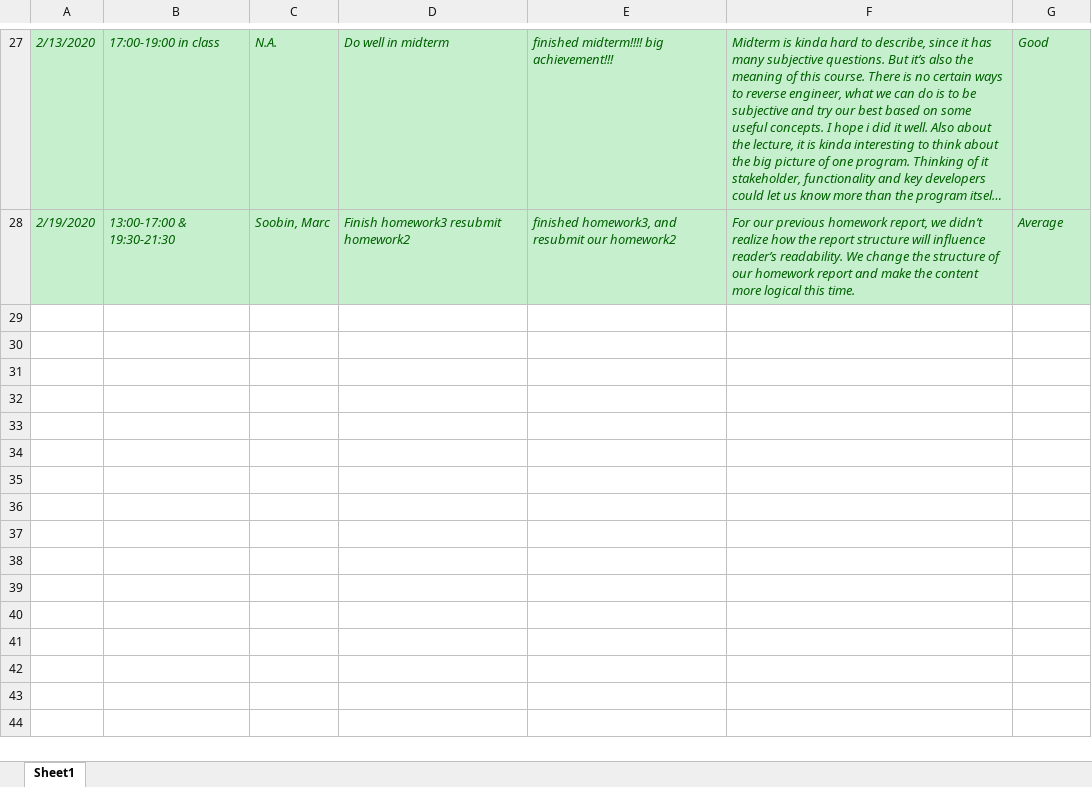
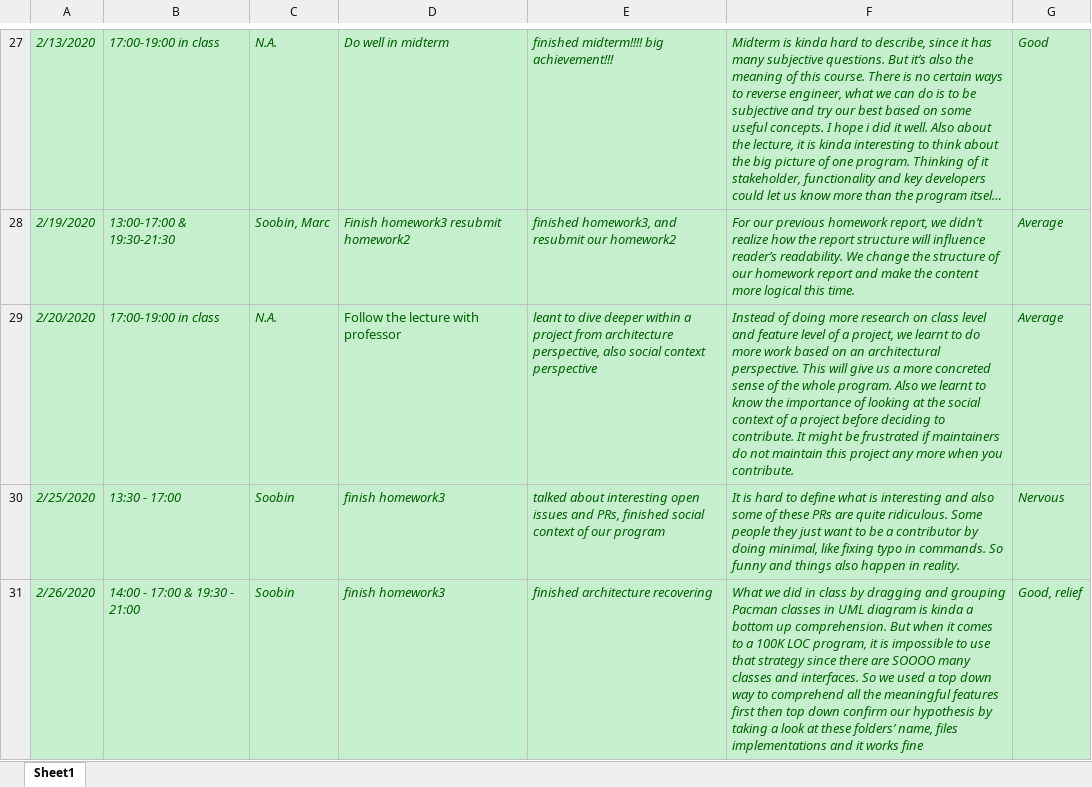
Before and after one commit to zihuaweng/W2020, an Excel workbook: diaries/diary-Duo_Chai.xlsx, sheet Sheet1, drawn as a sheet; only a part is shown, gaps mark what is left out; long unchanged cells end in …; values as stored, in another font and other column widths than the file's, no borders; the diff names each change by its address in the sheet, - before the commit and + after, or states it on an @@ line.

Commit message:
update diary Duo Chai

```diff
--- a/diaries/diary-Duo_Chai.xlsx (sheet Sheet1)
+++ b/diaries/diary-Duo_Chai.xlsx (sheet Sheet1)
+row 29: 2/20/2020 | 17:00-19:00 in class | N.A. | Follow the lecture with professor | leant to dive deeper within a project from architecture perspective, also social context perspective | Instead of doing more research on class level and feature level of a project, we learnt to do more work based on an architectural perspective. This will give us a more concreted sense of the whole program. Also we learnt to know the importance of looking at the social context of a project before deciding to contribute. It might be frustrated if maintainers do not maintain this project any more when you contribute. | Average
+row 30: 2/25/2020 | 13:30 - 17:00 | Soobin | finish homework3 | talked about interesting open issues and PRs, finished social context of our program | It is hard to define what is interesting and also some of these PRs are quite ridiculous. Some people they just want to be a contributor by doing minimal, like fixing typo in commands. So funny and things also happen in reality. | Nervous
+row 31: 2/26/2020 | 14:00 - 17:00 & 19:30 - 21:00 | Soobin | finish homework3 | finished architecture recovering | What we did in class by dragging and grouping Pacman classes in UML diagram is kinda a bottom up comprehension. But when it comes to a 100K LOC program, it is impossible to use that strategy since there are SOOOO many classes and interfaces. So we used a top down way to comprehend all the meaningful features first then top down confirm our hypothesis by taking a look at these folders’ name, files implementations and it works fine | Good, relief
```
